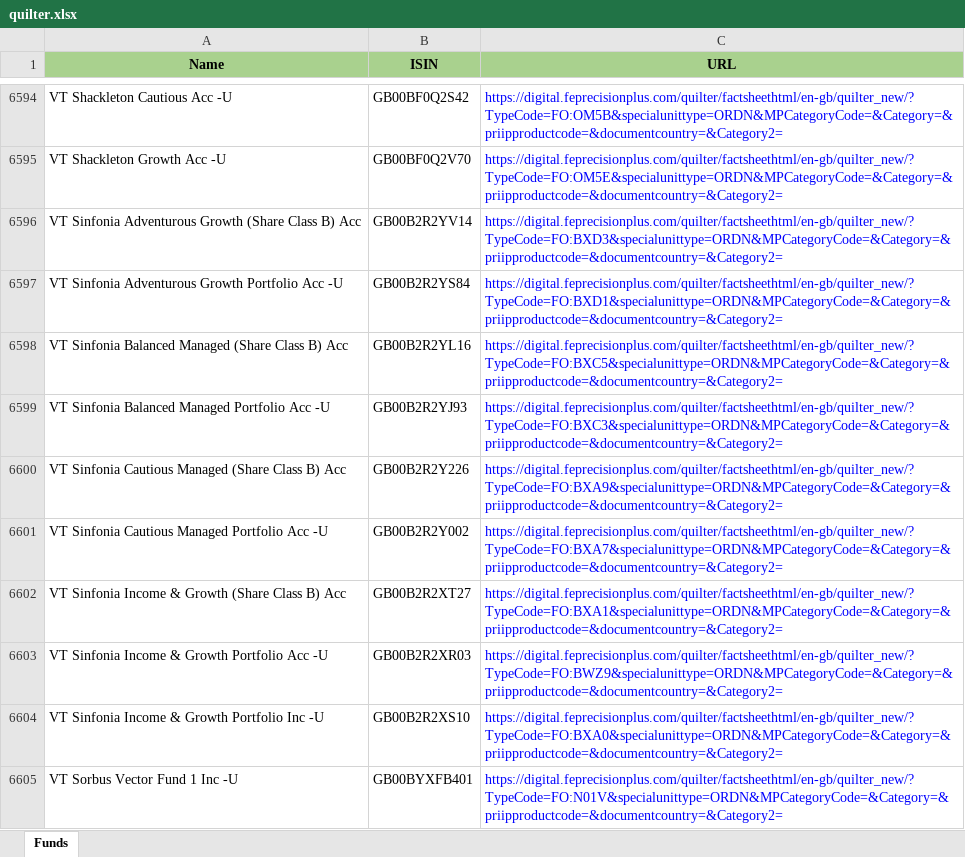
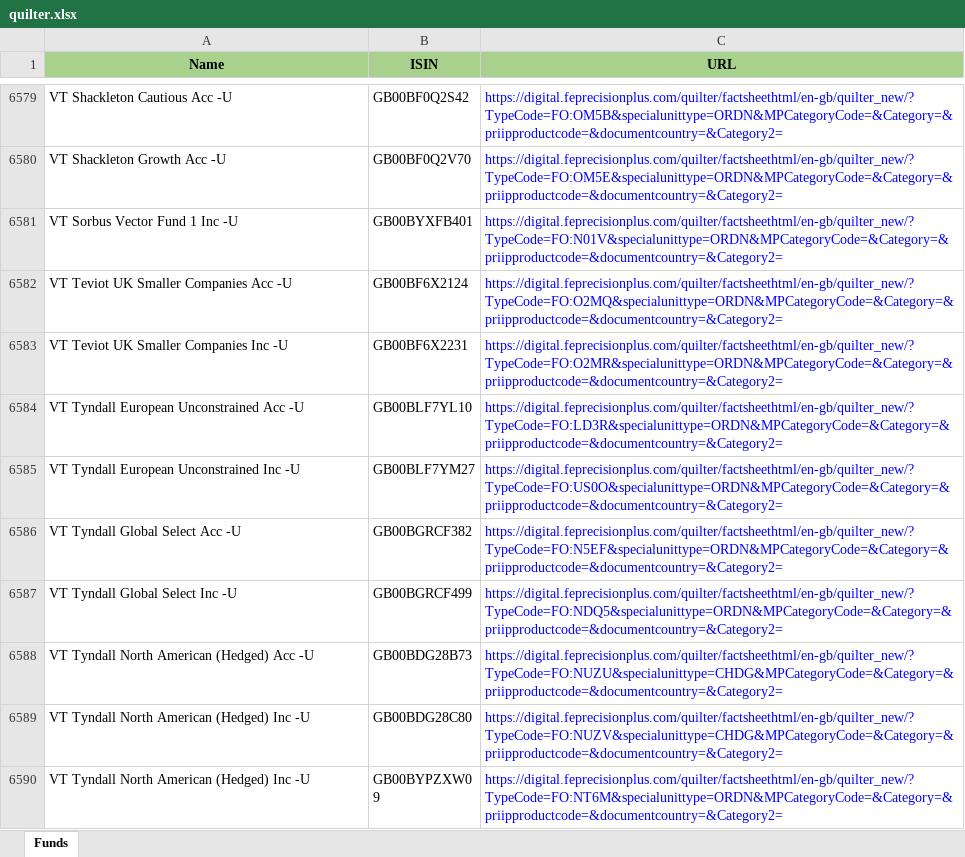
Before and after one commit to amineautomation2/concurrent-9, an Excel workbook: spreadsheet/quilter.xlsx, sheet Funds, drawn as a sheet; only a part is shown, gaps mark what is left out; the shorter side is filled out with more unchanged rows; values as stored, in another font and other column widths than the file's, no borders; removed rows and columns are numbered as before the commit, all else as after; the diff covers the shown part only; the diff names each change by its address in the sheet, - before the commit and + after, or states it on an @@ line.

```diff
--- a/spreadsheet/quilter.xlsx (sheet Funds)
+++ b/spreadsheet/quilter.xlsx (sheet Funds)
-row 6596: VT Sinfonia Adventurous Growth (Share Class B) Acc | GB00B2R2YV14 | https://digital.feprecisionplus.com/quilter/factsheethtml/en-gb/quilter_new/?TypeCode=FO:BXD3&specialunittype=ORDN&MPCategoryCode=&Category=&priipproductcode=&documentcountry=&Category2=
-row 6597: VT Sinfonia Adventurous Growth Portfolio Acc -U | GB00B2R2YS84 | https://digital.feprecisionplus.com/quilter/factsheethtml/en-gb/quilter_new/?TypeCode=FO:BXD1&specialunittype=ORDN&MPCategoryCode=&Category=&priipproductcode=&documentcountry=&Category2=
-row 6598: VT Sinfonia Balanced Managed (Share Class B) Acc | GB00B2R2YL16 | https://digital.feprecisionplus.com/quilter/factsheethtml/en-gb/quilter_new/?TypeCode=FO:BXC5&specialunittype=ORDN&MPCategoryCode=&Category=&priipproductcode=&documentcountry=&Category2=
-row 6599: VT Sinfonia Balanced Managed Portfolio Acc -U | GB00B2R2YJ93 | https://digital.feprecisionplus.com/quilter/factsheethtml/en-gb/quilter_new/?TypeCode=FO:BXC3&specialunittype=ORDN&MPCategoryCode=&Category=&priipproductcode=&documentcountry=&Category2=
-row 6600: VT Sinfonia Cautious Managed (Share Class B) Acc | GB00B2R2Y226 | https://digital.feprecisionplus.com/quilter/factsheethtml/en-gb/quilter_new/?TypeCode=FO:BXA9&specialunittype=ORDN&MPCategoryCode=&Category=&priipproductcode=&documentcountry=&Category2=
-row 6601: VT Sinfonia Cautious Managed Portfolio Acc -U | GB00B2R2Y002 | https://digital.feprecisionplus.com/quilter/factsheethtml/en-gb/quilter_new/?TypeCode=FO:BXA7&specialunittype=ORDN&MPCategoryCode=&Category=&priipproductcode=&documentcountry=&Category2=
-row 6602: VT Sinfonia Income & Growth (Share Class B) Acc | GB00B2R2XT27 | https://digital.feprecisionplus.com/quilter/factsheethtml/en-gb/quilter_new/?TypeCode=FO:BXA1&specialunittype=ORDN&MPCategoryCode=&Category=&priipproductcode=&documentcountry=&Category2=
-row 6603: VT Sinfonia Income & Growth Portfolio Acc -U | GB00B2R2XR03 | https://digital.feprecisionplus.com/quilter/factsheethtml/en-gb/quilter_new/?TypeCode=FO:BWZ9&specialunittype=ORDN&MPCategoryCode=&Category=&priipproductcode=&documentcountry=&Category2=
-row 6604: VT Sinfonia Income & Growth Portfolio Inc -U | GB00B2R2XS10 | https://digital.feprecisionplus.com/quilter/factsheethtml/en-gb/quilter_new/?TypeCode=FO:BXA0&specialunittype=ORDN&MPCategoryCode=&Category=&priipproductcode=&documentcountry=&Category2=
```
Also changed, not shown: 95 added rows, 118 removed rows, 1 moved row and 34 edited cells elsewhere in this sheet.
